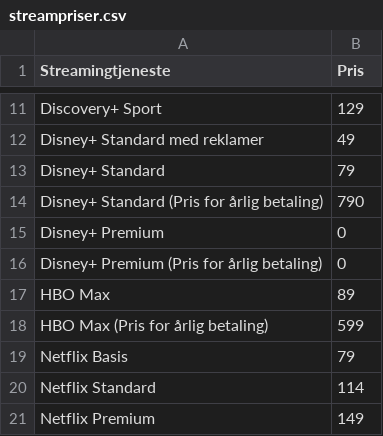
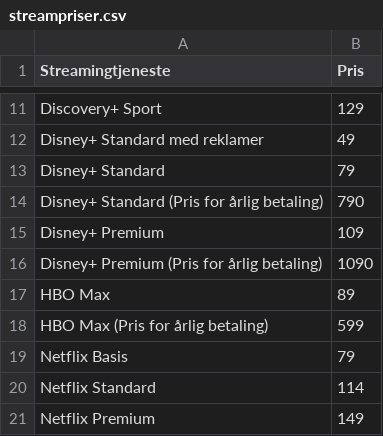
Before and after one commit to CWJNor/kanalcsv_temp, a CSV file: streampriser.csv, drawn as a sheet; only a part is shown, gaps mark what is left out.

Commit message:
Update file

```diff
--- a/streampriser.csv
+++ b/streampriser.csv
@@ -14,4 +14,4 @@ Disney+ Standard,79
 Disney+ Standard (Pris for årlig betaling),790
-Disney+ Premium,0
-Disney+ Premium (Pris for årlig betaling),0
+Disney+ Premium,109
+Disney+ Premium (Pris for årlig betaling),1090
 HBO Max,89
```
